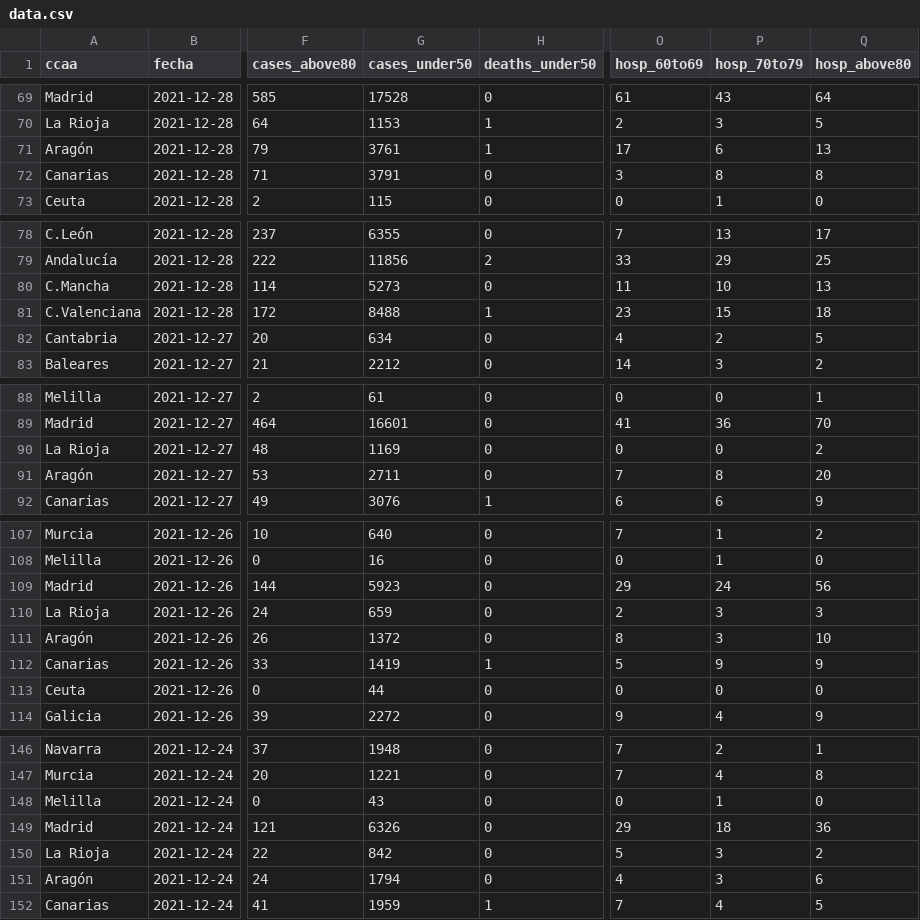
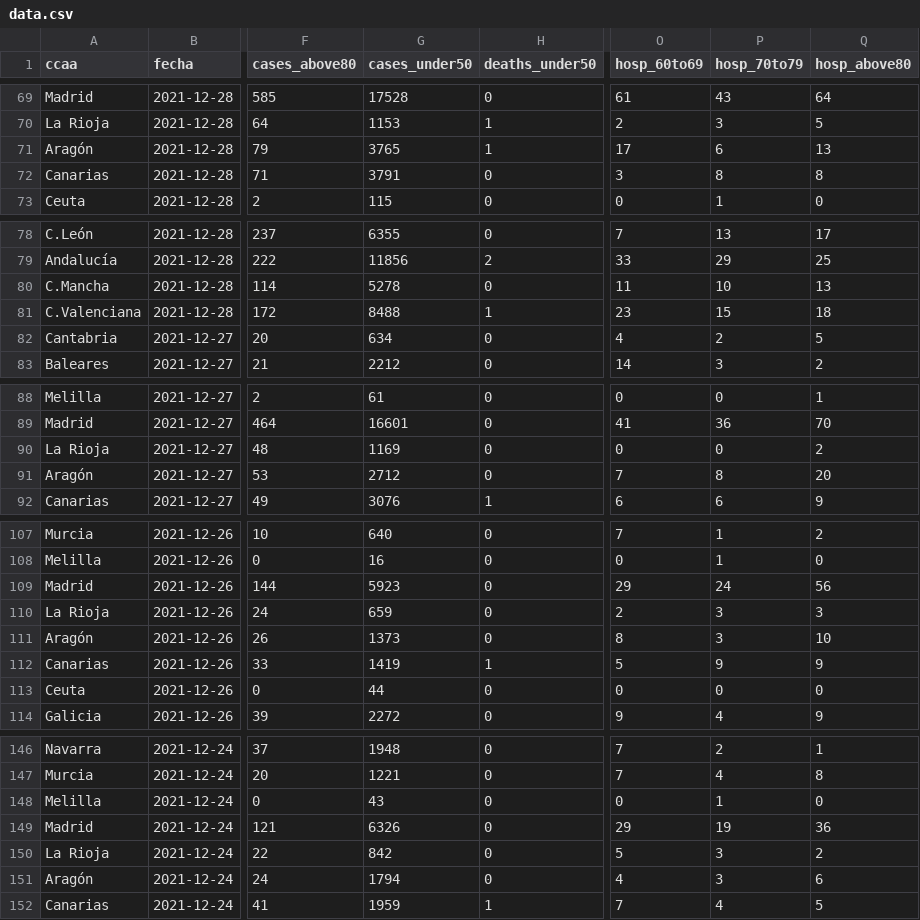
Before and after one commit to antonbardera/covid-vaccination-tracker, a CSV file: app/public/data.csv, drawn as a sheet; only a part is shown, gaps mark what is left out; the diff covers the shown part only; the diff names each change by its address in the sheet, - before the commit and + after, or states it on an @@ line.

```diff
--- a/app/public/data.csv
+++ b/app/public/data.csv
-G71 (cases_under50): 3761
+G71 (cases_under50): 3765
-G80 (cases_under50): 5273
+G80 (cases_under50): 5278
-G91 (cases_under50): 2711
+G91 (cases_under50): 2712
-G111 (cases_under50): 1372
+G111 (cases_under50): 1373
-P149 (hosp_70to79): 18
+P149 (hosp_70to79): 19
```
Also changed, not shown: 47 edited cells elsewhere in this file, 3 other files.
